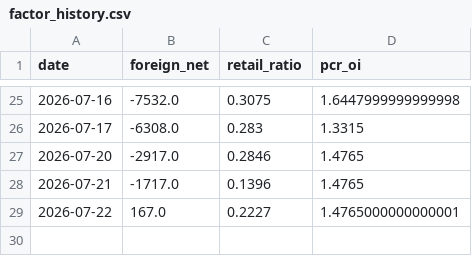
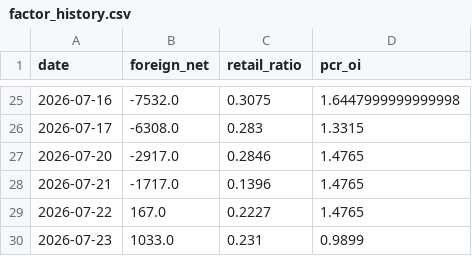
Before and after one commit to Andy0803/Investment-link-to-Line, a CSV file: factor_history.csv, drawn as a sheet; only a part is shown, gaps mark what is left out.

```diff
--- a/factor_history.csv
+++ b/factor_history.csv
@@ -28,2 +28,3 @@ date,foreign_net,retail_ratio,pcr_oi
 2026-07-21,-1717.0,0.1396,1.4765
-2026-07-22,167.0,0.2227,1.4765000000000001
+2026-07-22,167.0,0.2227,1.4765
+2026-07-23,1033.0,0.231,0.9899
```
Also changed, not shown: gex_history.csv, 2 other files.
